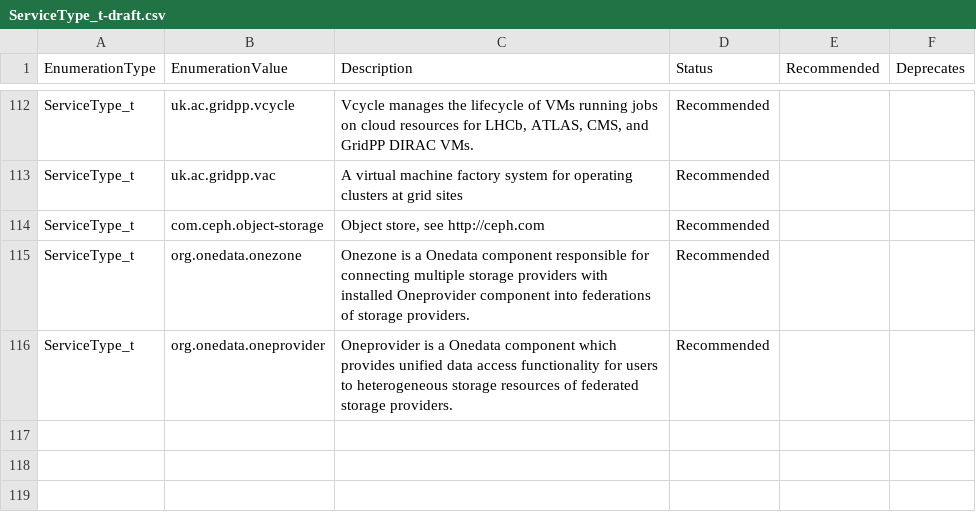
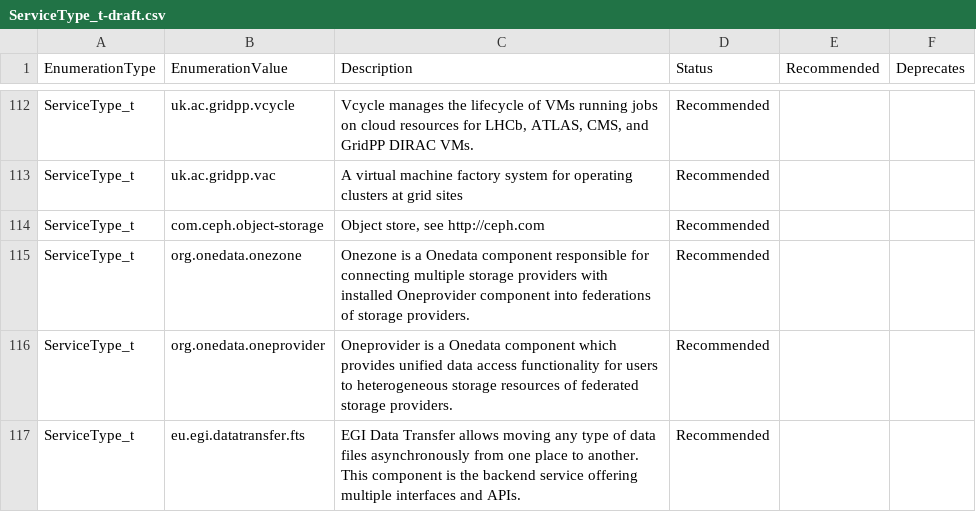
Before and after one commit to RoseECooper/Enumerations, a CSV file: ServiceType_t-draft.csv, drawn as a sheet; only a part is shown, gaps mark what is left out; the diff names each change by its address in the sheet, - before the commit and + after, or states it on an @@ line.

Commit message:
Addition of eu.egi.datatransfer.fts Service type
- as it has recently been added to the GOCDB

```diff
--- a/ServiceType_t-draft.csv
+++ b/ServiceType_t-draft.csv
+row 117: ServiceType_t | eu.egi.datatransfer.fts | EGI Data Transfer allows moving any type of data files asynchronously from one place to another. This component is the backend service offering multiple interfaces and APIs. | Recommended
```
Also changed, not shown: ServiceType_t.csv.
